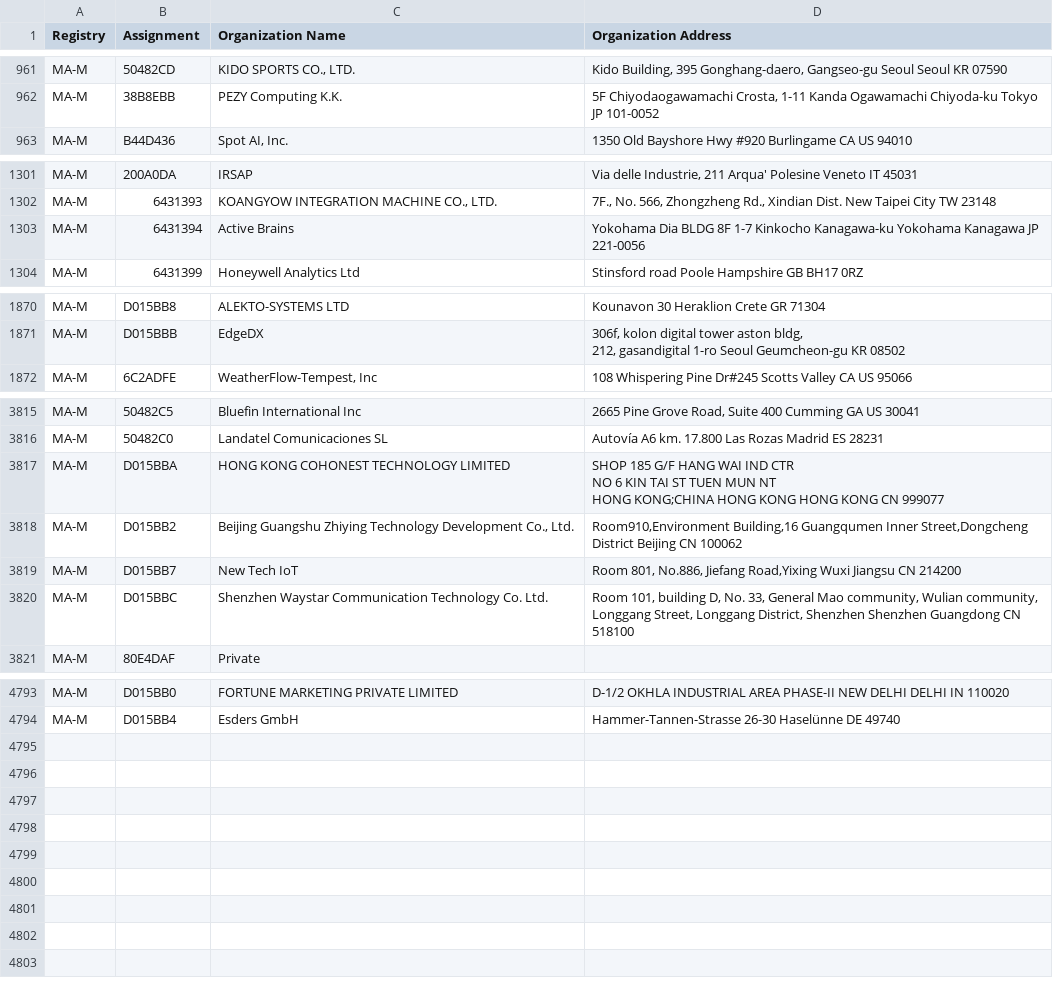
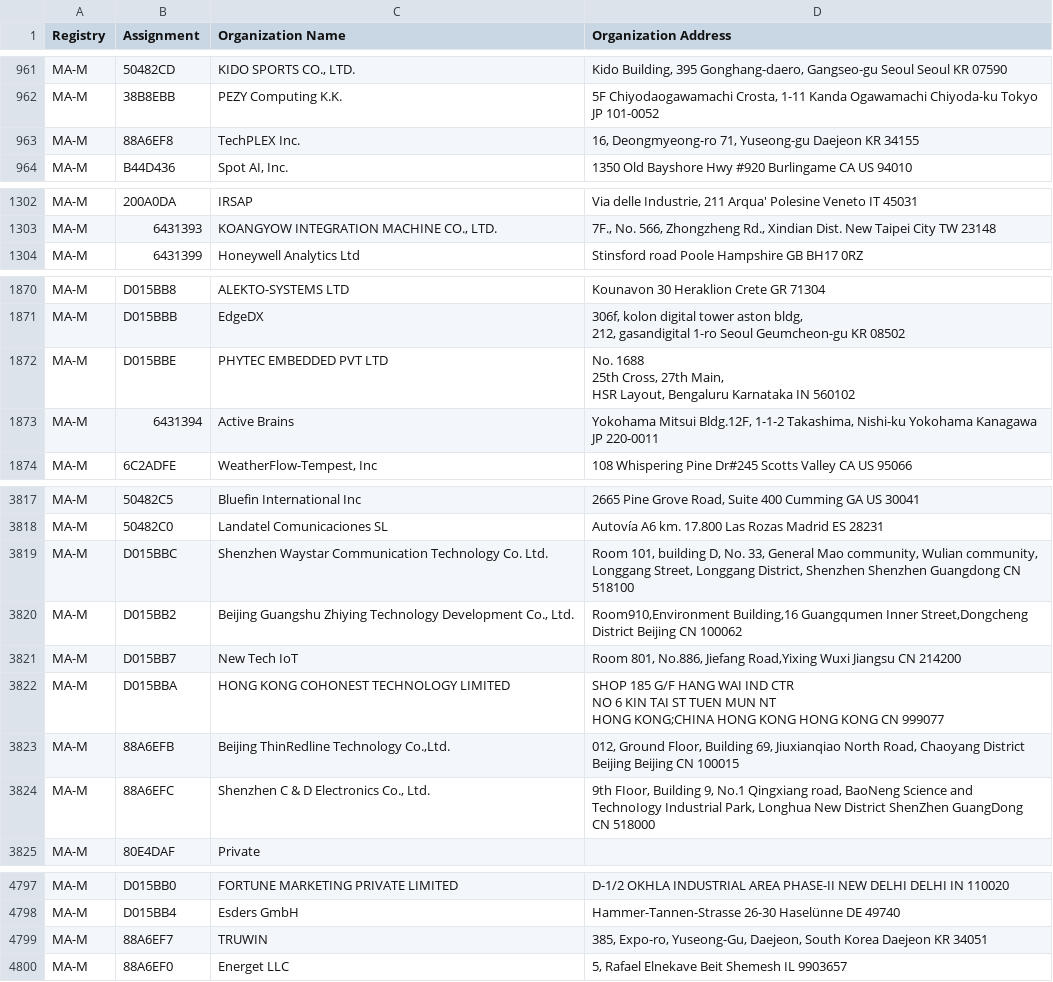
Before and after one commit to hdm/mac-tracker, a CSV file: data/ieee/mam.csv, drawn as a sheet; only a part is shown, gaps mark what is left out.

```diff
--- a/data/ieee/mam.csv
+++ b/data/ieee/mam.csv
@@ -968,2 +968,3 @@ MA-M,50482CD,"KIDO SPORTS CO., LTD.","Kido Building, 395 Gonghang-daero, Gangseo
 MA-M,38B8EBB,PEZY Computing K.K.,"5F Chiyodaogawamachi Crosta, 1-11 Kanda Ogawamachi Chiyoda-ku Tokyo JP 101-0052 "
+MA-M,88A6EF8,TechPLEX Inc.,"16, Deongmyeong-ro 71, Yuseong-gu Daejeon  KR 34155 "
 MA-M,B44D436,"Spot AI, Inc.",1350 Old Bayshore Hwy #920 Burlingame CA US 94010
@@ -1317,3 +1318,2 @@ MA-M,200A0DA,IRSAP,"Via delle Industrie, 211 Arqua' Polesine Veneto IT 45031 "
 MA-M,6431393,"KOANGYOW INTEGRATION MACHINE CO., LTD.","7F., No. 566, Zhongzheng Rd., Xindian Dist. New Taipei City  TW 23148 "
-MA-M,6431394,Active Brains,Yokohama Dia BLDG 8F 1-7 Kinkocho Kanagawa-ku Yokohama Kanagawa JP 221-0056
 MA-M,6431399,Honeywell Analytics Ltd,Stinsford road Poole Hampshire GB BH17 0RZ
@@ -1890,2 +1890,6 @@ MA-M,D015BBB,EdgeDX,"306f, kolon digital tower aston bldg,
 212, gasandigital 1-ro Seoul  Geumcheon-gu KR 08502 "
+MA-M,D015BBE,PHYTEC EMBEDDED PVT LTD,"No. 1688
+25th Cross, 27th Main,
+HSR Layout,  Bengaluru Karnataka IN 560102 "
+MA-M,6431394,Active Brains,"Yokohama Mitsui Bldg.12F, 1-1-2 Takashima, Nishi-ku Yokohama Kanagawa JP 220-0011 "
 MA-M,6C2ADFE,"WeatherFlow-Tempest, Inc",108 Whispering Pine Dr#245 Scotts Valley CA US 95066
@@ -3851,8 +3855,10 @@ MA-M,50482C5,Bluefin International Inc,"2665 Pine Grove Road, Suite 400 Cumming
 MA-M,50482C0,Landatel Comunicaciones SL,Autovía A6 km. 17.800 Las Rozas Madrid ES 28231
-MA-M,D015BBA,HONG KONG COHONEST TECHNOLOGY LIMITED,"SHOP 185 G/F HANG WAI IND CTR
-NO 6 KIN TAI ST TUEN MUN NT
-HONG KONG;CHINA HONG KONG HONG KONG CN 999077 "
+MA-M,D015BBC,Shenzhen Waystar Communication Technology Co. Ltd.,"Room 101, building D, No. 33, General Mao community, Wulian community, Longgang Street, Longgang District, Shenzhen Shenzhen Guangdong CN 518100 "
 MA-M,D015BB2,"Beijing Guangshu Zhiying Technology Development Co., Ltd.","Room910,Environment Building,16 Guangqumen Inner Street,Dongcheng District Beijing  CN 100062 "
 MA-M,D015BB7,New Tech IoT,"Room 801, No.886, Jiefang Road,Yixing Wuxi Jiangsu CN 214200 "
-MA-M,D015BBC,Shenzhen Waystar Communication Technology Co. Ltd.,"Room 101, building D, No. 33, General Mao community, Wulian community, Longgang Street, Longgang District, Shenzhen Shenzhen Guangdong CN 518100 "
+MA-M,D015BBA,HONG KONG COHONEST TECHNOLOGY LIMITED,"SHOP 185 G/F HANG WAI IND CTR
+NO 6 KIN TAI ST TUEN MUN NT
+HONG KONG;CHINA HONG KONG HONG KONG CN 999077 "
+MA-M,88A6EFB,"Beijing ThinRedline Technology Co.,Ltd.","012, Ground Floor, Building 69, Jiuxianqiao North Road, Chaoyang District Beijing Beijing CN 100015 "
+MA-M,88A6EFC,"Shenzhen C & D Electronics Co., Ltd.","9th FIoor, Building 9, No.1 Qingxiang road, BaoNeng Science and TechnoIogy Industrial Park, Longhua New District ShenZhen GuangDong CN 518000 "
 MA-M,80E4DAF,Private,
@@ -4841 +4847,3 @@ MA-M,D015BB0,FORTUNE MARKETING PRIVATE LIMITED,D-1/2 OKHLA INDUSTRIAL AREA PHASE
 MA-M,D015BB4,Esders GmbH,Hammer-Tannen-Strasse 26-30 Haselünne  DE 49740
+MA-M,88A6EF7,TRUWIN,"385, Expo-ro, Yuseong-Gu, Daejeon, South Korea Daejeon  KR 34051 "
+MA-M,88A6EF0,Energet LLC,"5, Rafael Elnekave Beit Shemesh  IL 9903657 "
```
Also changed, not shown: data/ieee/oui36.csv, 25 other files.
